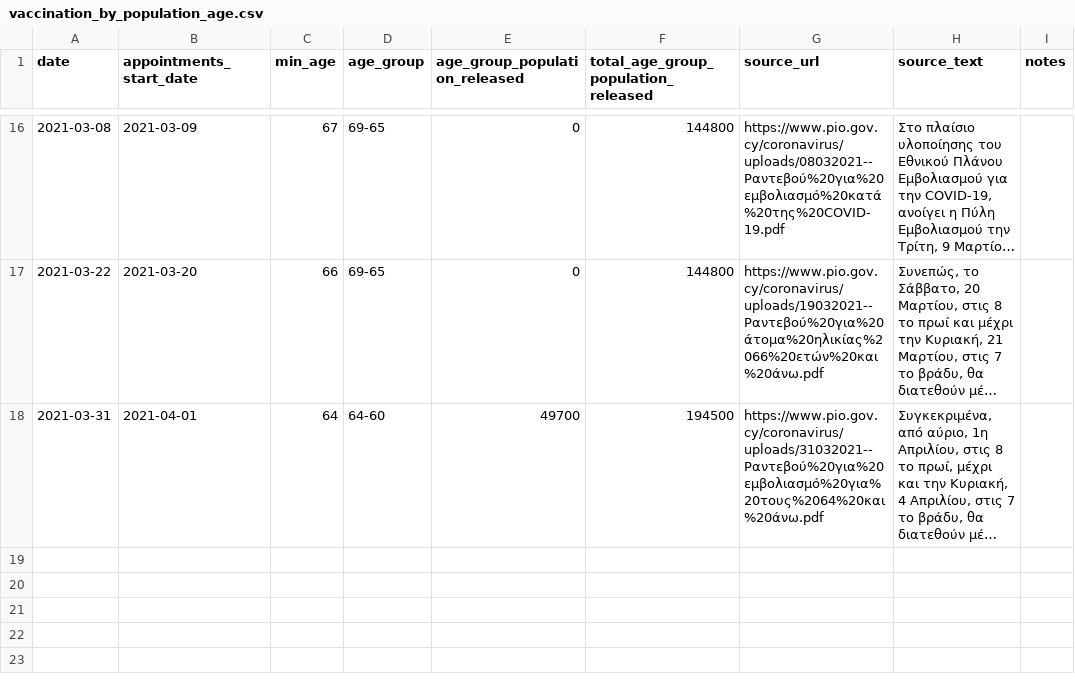
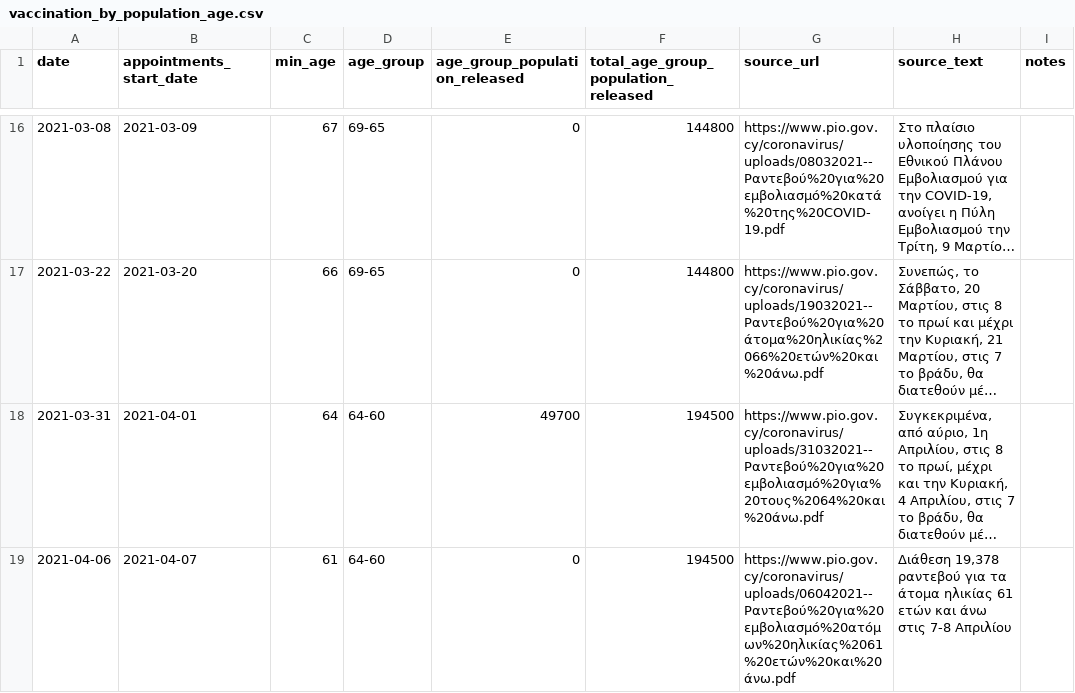
Before and after one commit to mpanteli/covid19-vaccinations-cyprus, a CSV file: data/vaccination_by_population_age.csv, drawn as a sheet; only a part is shown, gaps mark what is left out; long unchanged cells end in …; the diff names each change by its address in the sheet, - before the commit and + after, or states it on an @@ line.

```diff
--- a/data/vaccination_by_population_age.csv
+++ b/data/vaccination_by_population_age.csv
+row 19: 2021-04-06 | 2021-04-07 | 61 | 64-60 | 0 | 194500 | https://www.pio.gov.cy/coronavirus/uploads/06042021--Ραντεβού%20για%20εμβολιασμό%20ατόμων%20ηλικίας%2061%20ετών%20και%20άνω.pdf | Διάθεση 19,378 ραντεβού για τα άτομα ηλικίας 61 ετών και άνω στις 7-8 Απριλίου
```
Also changed, not shown: data/Cyprus.csv, data/Cyprus_ecdc.csv, 2 other files.
